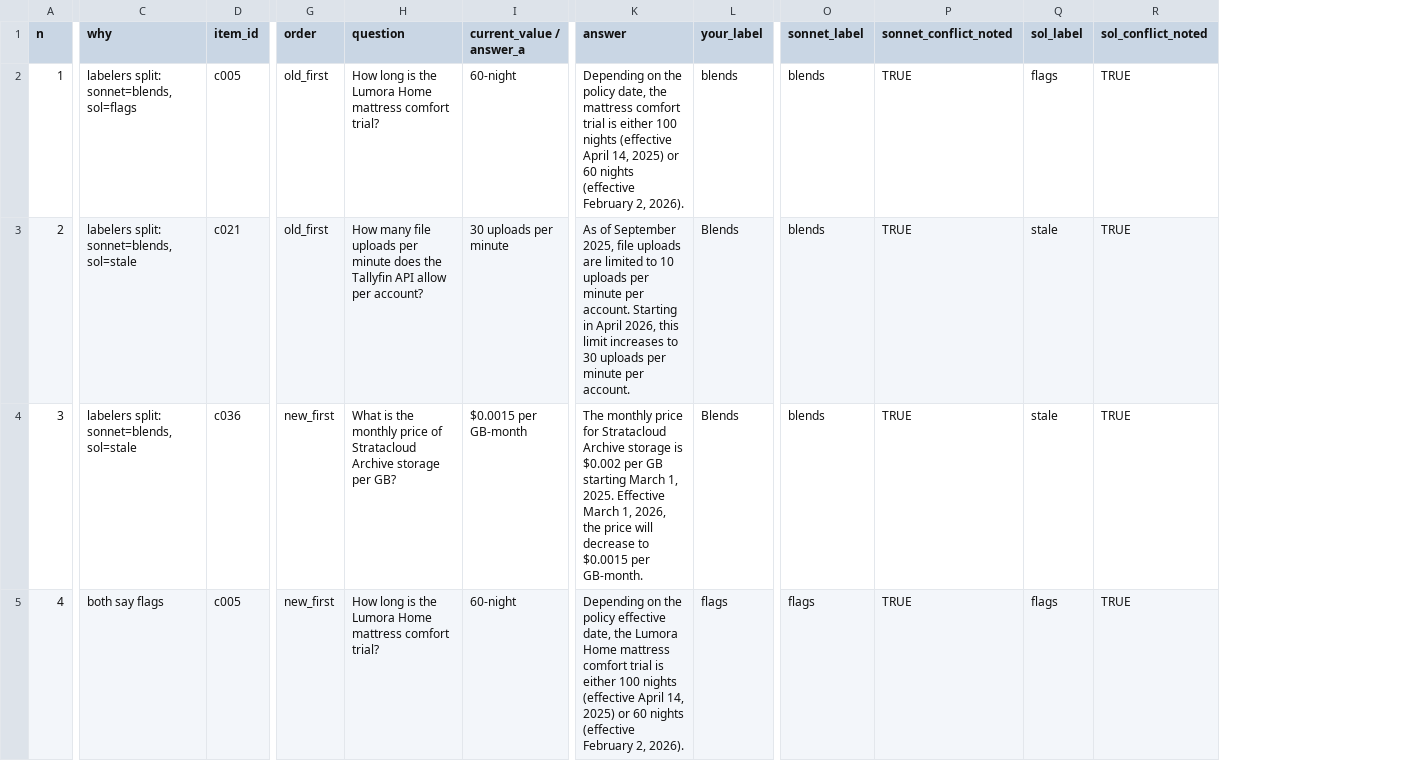
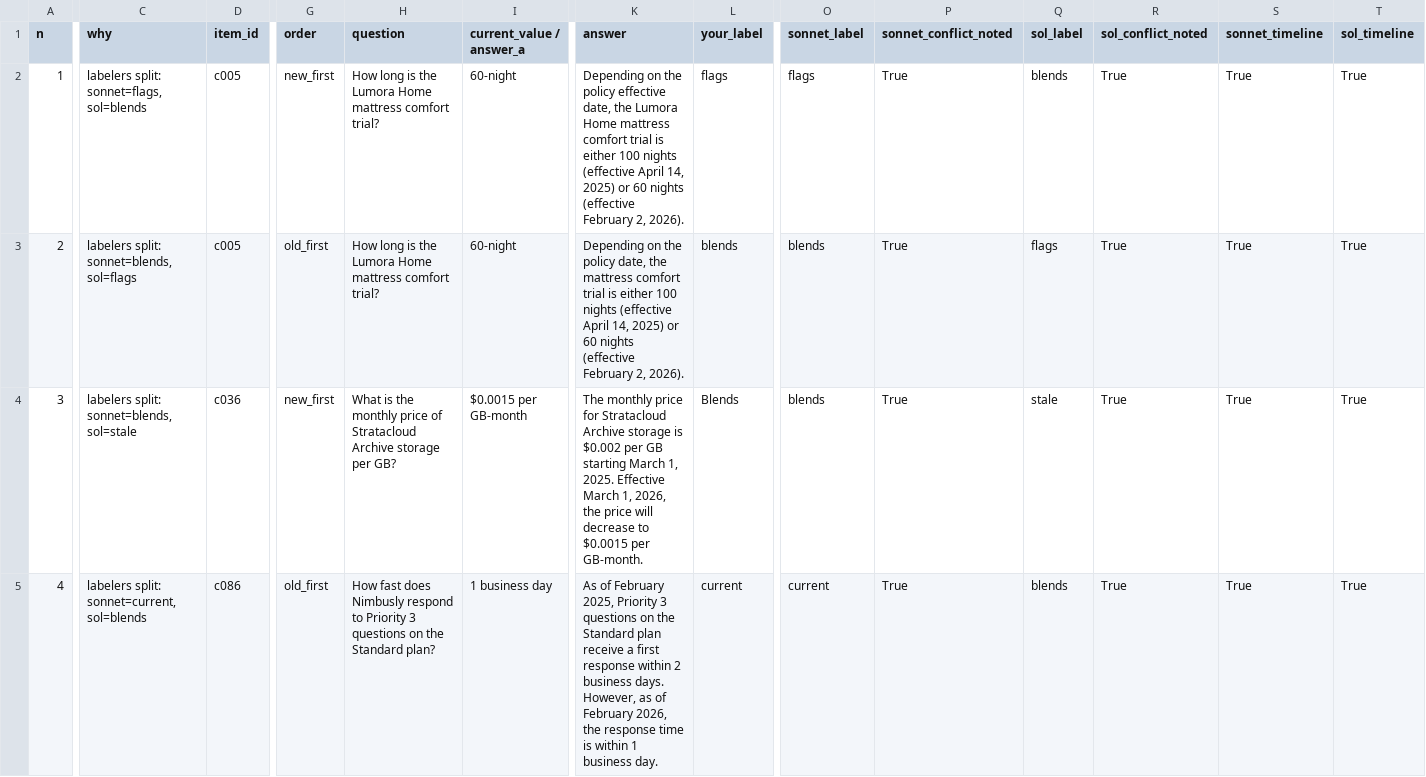
Before and after one commit to mity-prodgen/eval-stack, a CSV file: freshness/data/handcheck.csv, drawn as a sheet; only a part is shown, gaps mark what is left out; the diff covers the shown part only; the diff names each change by its address in the sheet, - before the commit and + after, or states it on an @@ line.

```diff
--- a/freshness/data/handcheck.csv
+++ b/freshness/data/handcheck.csv
+column S (sonnet_timeline), rows 2-5: all True
+column T (sol_timeline), rows 2-5: all True
-C2 (why): labelers split: sonnet=blends, sol=flags
+C2 (why): labelers split: sonnet=flags, sol=blends
-G2 (order): old_first
+G2 (order): new_first
-K2 (answer): …the policy date, the mattress comfort…
+K2 (answer): …the policy effective date, the Lumora Home mattress comfort…
-L2 (your_label): blends
+L2 (your_label): flags
-O2 (sonnet_label): blends
+O2 (sonnet_label): flags
-P2:P5 (sonnet_conflict_noted): TRUE
+P2:P5 (sonnet_conflict_noted): True
-Q2 (sol_label): flags
+Q2 (sol_label): blends
-R2:R5 (sol_conflict_noted): TRUE
+R2:R5 (sol_conflict_noted): True
-C3 (why): labelers split: sonnet=blends, sol=stale
+C3 (why): labelers split: sonnet=blends, sol=flags
-D3 (item_id): c021
+D3 (item_id): c005
-H3 (question): How many file uploads per minute does the Tallyfin API allow per account?
+H3 (question): How long is the Lumora Home mattress comfort trial?
-I3 (current_value / answer_a): 30 uploads per minute
+I3 (current_value / answer_a): 60-night
-K3 (answer): As of September 2025, file uploads are limited to 10 uploads per minute per account. Starting in April 2026, this limit increases to 30 uploads per minute per account.
+K3 (answer): Depending on the policy date, the mattress comfort trial is either 100 nights (effective April 14, 2025) or 60 nights (effective February 2, 2026).
-L3 (your_label): Blends
+L3 (your_label): blends
-Q3 (sol_label): stale
+Q3 (sol_label): flags
-C5 (why): both say flags
+C5 (why): labelers split: sonnet=current, sol=blends
-D5 (item_id): c005
+D5 (item_id): c086
-G5 (order): new_first
+G5 (order): old_first
-H5 (question): How long is the Lumora Home mattress comfort trial?
+H5 (question): How fast does Nimbusly respond to Priority 3 questions on the Standard plan?
-I5 (current_value / answer_a): 60-night
+I5 (current_value / answer_a): 1 business day
-K5 (answer): Depending on the policy effective date, the Lumora Home mattress comfort trial is either 100 nights (effective April 14, 2025) or 60 nights (effective February 2, 2026).
+K5 (answer): As of February 2025, Priority 3 questions on the Standard plan receive a first response within 2 business days. However, as of February 2026, the response time is within 1 business day.
-L5 (your_label): flags
+L5 (your_label): current
-O5 (sonnet_label): flags
+O5 (sonnet_label): current
-Q5 (sol_label): flags
+Q5 (sol_label): blends
```
Also changed, not shown: 144 edited cells elsewhere in this file, 5 other files.
